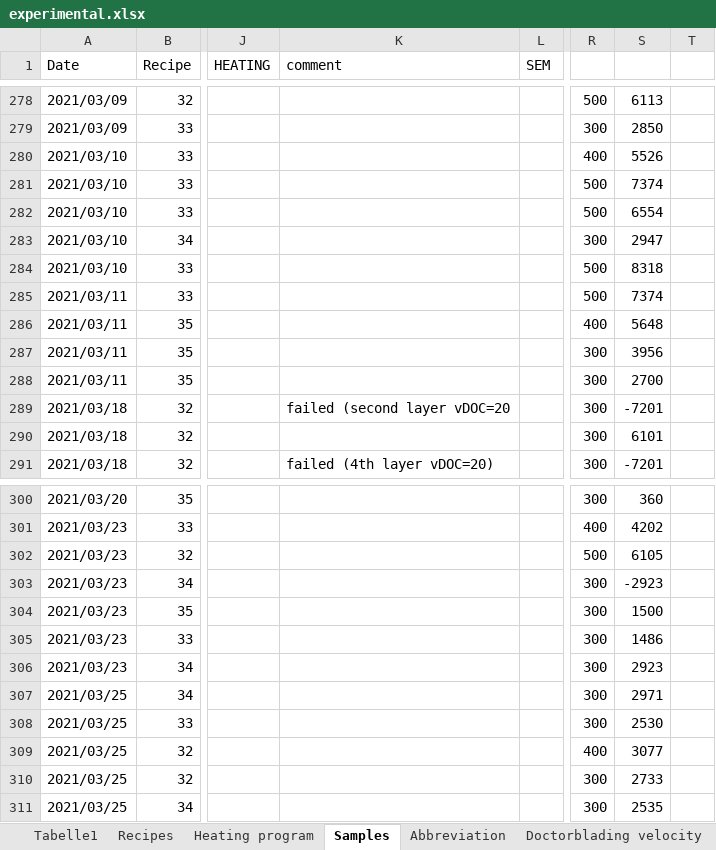
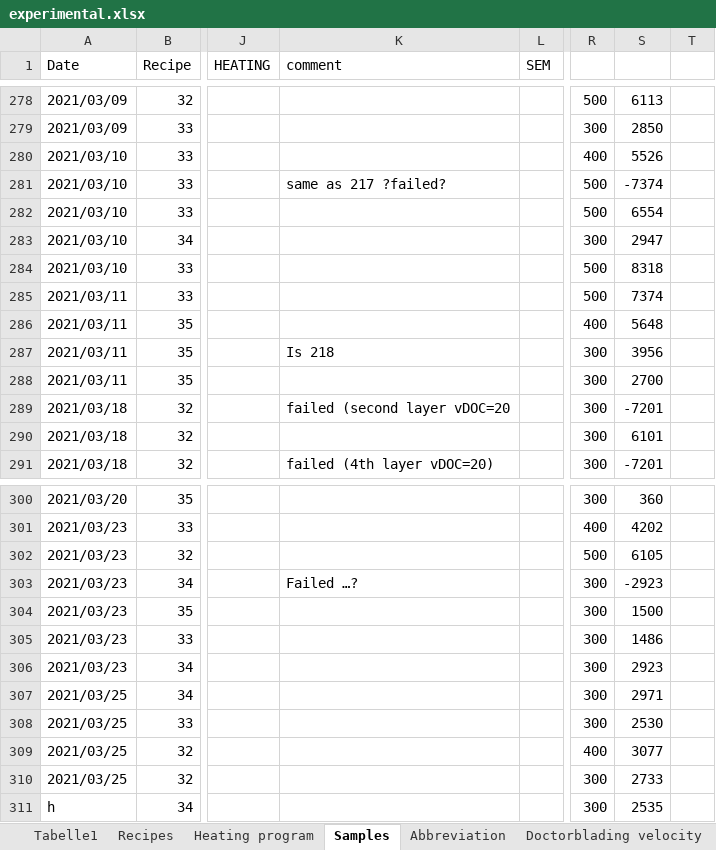
Before and after one commit to jowodo/Int, an Excel workbook: experimental.xlsx, sheet Samples, drawn as a sheet; only a part is shown, gaps mark what is left out; values as stored, in another font and other column widths than the file's, no borders; the diff names each change by its address in the sheet, - before the commit and + after, or states it on an @@ line.

```diff
--- a/experimental.xlsx (sheet Samples)
+++ b/experimental.xlsx (sheet Samples)
-K281 (comment): (empty)
+K281 (comment): same as 217 ?failed?
-S281: 7374
+S281: -7374
-K287 (comment): (empty)
+K287 (comment): Is 218
-K303 (comment): (empty)
+K303 (comment): Failed …?
-A311 (Date): 2021/03/25
+A311 (Date): h
```
Also changed, not shown: 9 other files.
